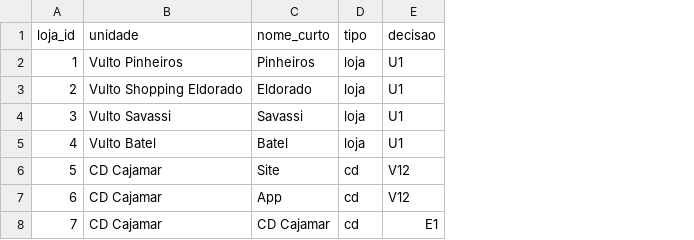
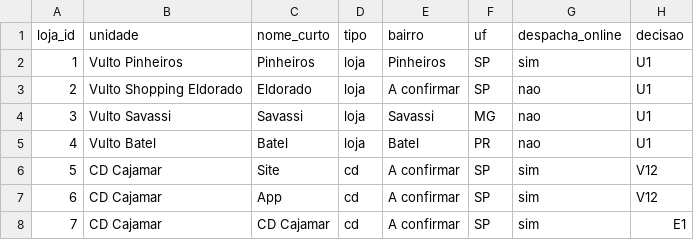
Before and after one commit to nicolels1/Grupo13-Backend, a CSV file: migracao_vulto/de_para/unidade.csv, drawn as a sheet; the diff names each change by its address in the sheet, - before the commit and + after, or states it on an @@ line.

```diff
--- a/migracao_vulto/de_para/unidade.csv
+++ b/migracao_vulto/de_para/unidade.csv
+column E (bairro), rows 2-8: Pinheiros | A confirmar | Savassi | Batel | A confirmar | A confirmar | A confirmar
+column F (uf), rows 2-8: SP | SP | MG | PR | SP | SP | SP
+column G (despacha_online), rows 2-8: sim | nao | nao | nao | sim | sim | sim
```
